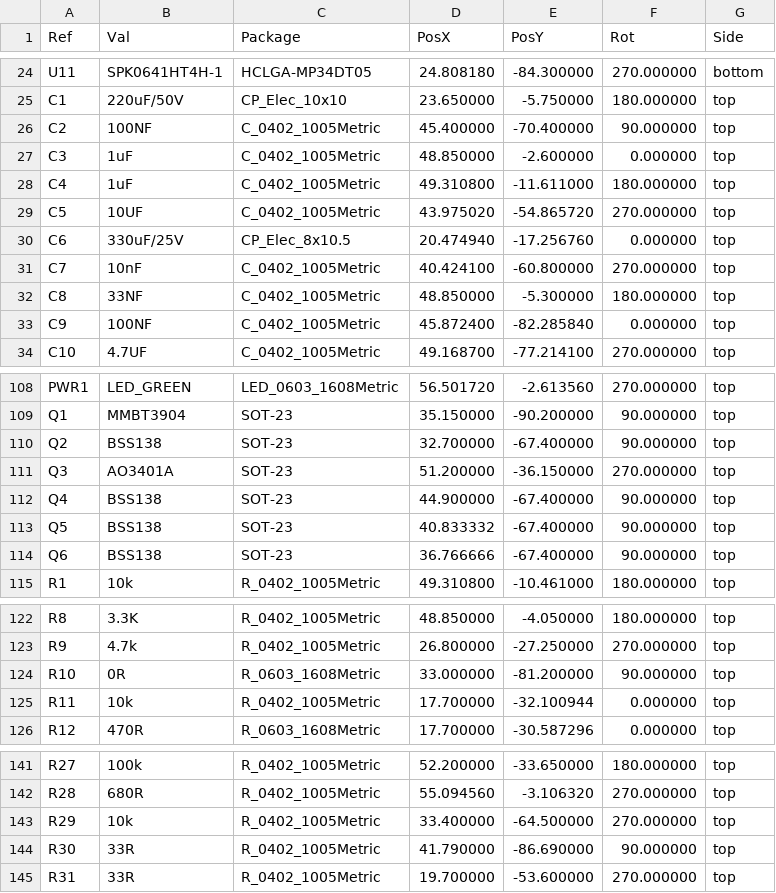
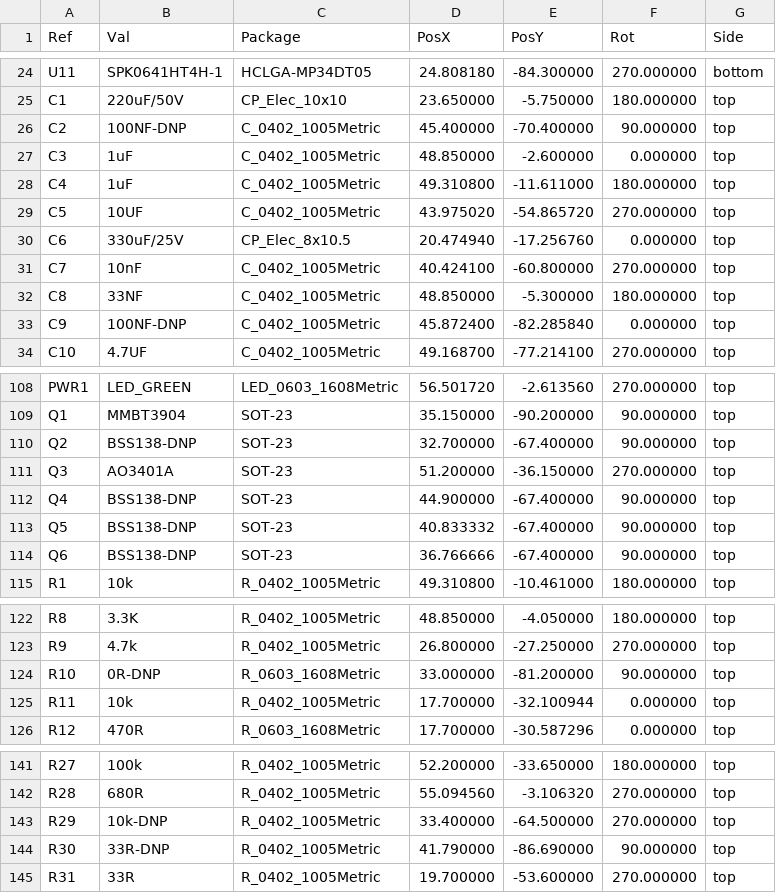
Before and after one commit to MycroftAI/hardware-mycroft-mark-II, a CSV file: mark-II-Rpi-devkit/KiCAD/SJ201-Raspberry Pi 4 Daughterboard/gerbers/SJ-201-R6-all-pos.csv, drawn as a sheet; only a part is shown, gaps mark what is left out; the diff covers the shown part only.

```diff
--- a/mark-II-Rpi-devkit/KiCAD/SJ201-Raspberry Pi 4 Daughterboard/gerbers/SJ-201-R6-all-pos.csv
+++ b/mark-II-Rpi-devkit/KiCAD/SJ201-Raspberry Pi 4 Daughterboard/gerbers/SJ-201-R6-all-pos.csv
@@ -25,3 +25,3 @@ Ref,Val,Package,PosX,PosY,Rot,Side
 "C1","220uF/50V","CP_Elec_10x10",23.650000,-5.750000,180.000000,top
-"C2","100NF","C_0402_1005Metric",45.400000,-70.400000,90.000000,top
+"C2","100NF-DNP","C_0402_1005Metric",45.400000,-70.400000,90.000000,top
 "C3","1uF","C_0402_1005Metric",48.850000,-2.600000,0.000000,top
@@ -32,3 +32,3 @@ Ref,Val,Package,PosX,PosY,Rot,Side
 "C8","33NF","C_0402_1005Metric",48.850000,-5.300000,180.000000,top
-"C9","100NF","C_0402_1005Metric",45.872400,-82.285840,0.000000,top
+"C9","100NF-DNP","C_0402_1005Metric",45.872400,-82.285840,0.000000,top
 "C10","4.7UF","C_0402_1005Metric",49.168700,-77.214100,270.000000,top
@@ -109,7 +109,7 @@ Ref,Val,Package,PosX,PosY,Rot,Side
 "Q1","MMBT3904","SOT-23",35.150000,-90.200000,90.000000,top
-"Q2","BSS138","SOT-23",32.700000,-67.400000,90.000000,top
+"Q2","BSS138-DNP","SOT-23",32.700000,-67.400000,90.000000,top
 "Q3","AO3401A","SOT-23",51.200000,-36.150000,270.000000,top
-"Q4","BSS138","SOT-23",44.900000,-67.400000,90.000000,top
-"Q5","BSS138","SOT-23",40.833332,-67.400000,90.000000,top
-"Q6","BSS138","SOT-23",36.766666,-67.400000,90.000000,top
+"Q4","BSS138-DNP","SOT-23",44.900000,-67.400000,90.000000,top
+"Q5","BSS138-DNP","SOT-23",40.833332,-67.400000,90.000000,top
+"Q6","BSS138-DNP","SOT-23",36.766666,-67.400000,90.000000,top
 "R1","10k","R_0402_1005Metric",49.310800,-10.461000,180.000000,top
@@ -123,3 +123,3 @@ Ref,Val,Package,PosX,PosY,Rot,Side
 "R9","4.7k","R_0402_1005Metric",26.800000,-27.250000,270.000000,top
-"R10","0R","R_0603_1608Metric",33.000000,-81.200000,90.000000,top
+"R10","0R-DNP","R_0603_1608Metric",33.000000,-81.200000,90.000000,top
 "R11","10k","R_0402_1005Metric",17.700000,-32.100944,0.000000,top
@@ -142,4 +142,4 @@ Ref,Val,Package,PosX,PosY,Rot,Side
 "R28","680R","R_0402_1005Metric",55.094560,-3.106320,270.000000,top
-"R29","10k","R_0402_1005Metric",33.400000,-64.500000,270.000000,top
-"R30","33R","R_0402_1005Metric",41.790000,-86.690000,90.000000,top
+"R29","10k-DNP","R_0402_1005Metric",33.400000,-64.500000,270.000000,top
+"R30","33R-DNP","R_0402_1005Metric",41.790000,-86.690000,90.000000,top
 "R31","33R","R_0402_1005Metric",19.700000,-53.600000,270.000000,top
```
Also changed, not shown: 1 removed row and 17 edited cells elsewhere in this file, 47 other files.
